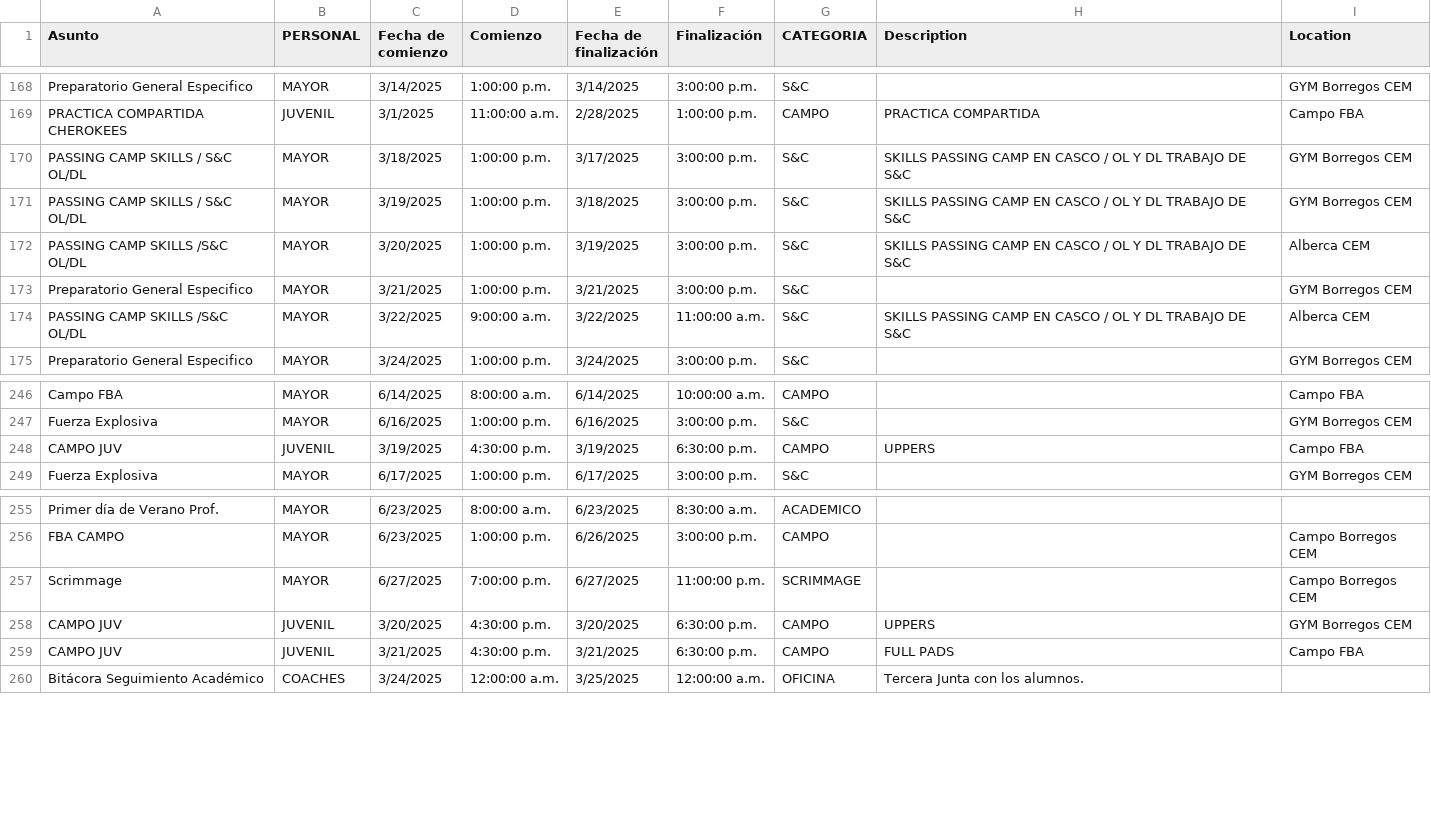
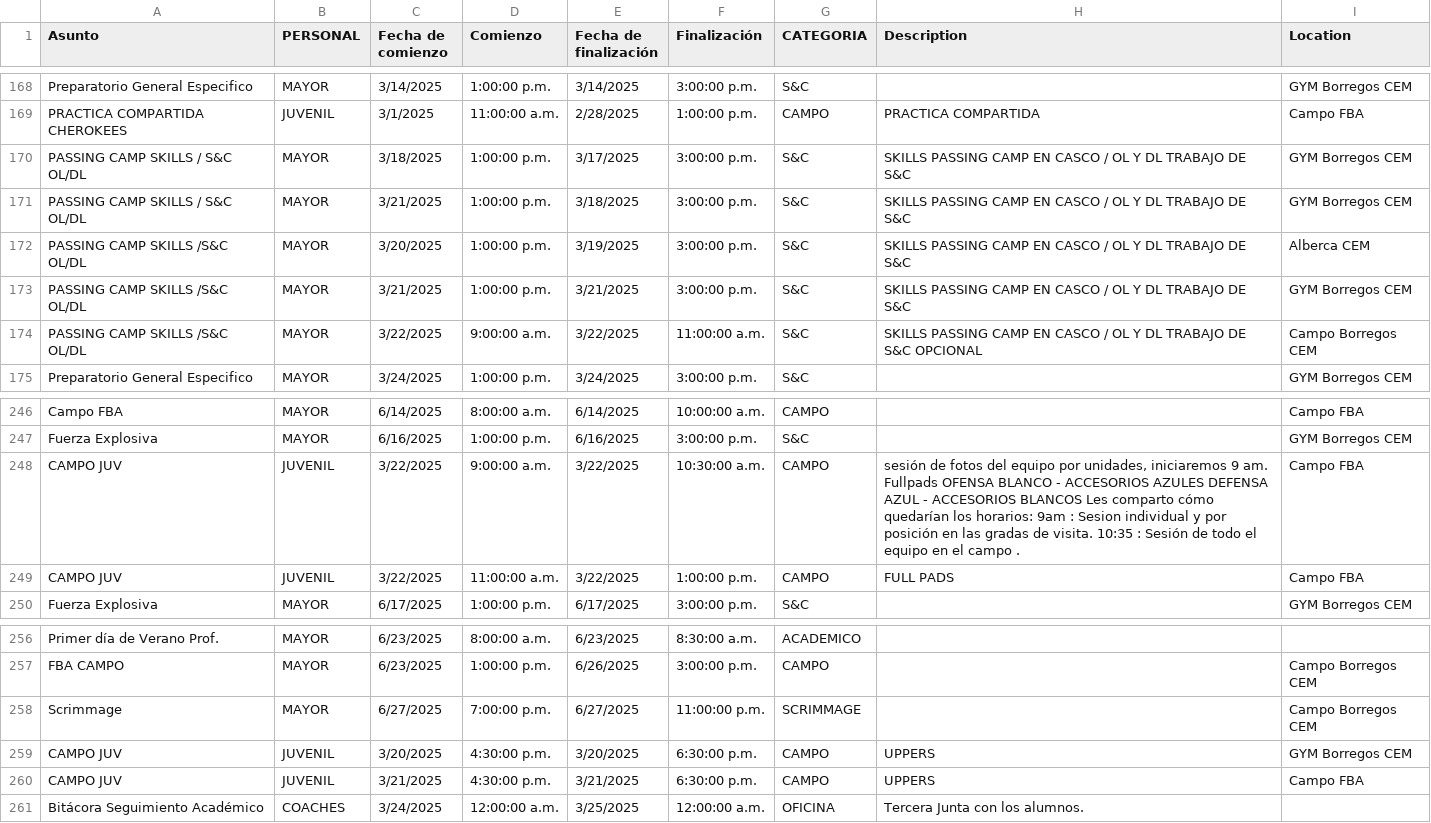
Before and after one commit to zagalseb/APPSVG, a TSV file: data.tsv, drawn as a sheet; only a part is shown, gaps mark what is left out.

Commit message:
Add files via upload

```diff
--- a/data.tsv
+++ b/data.tsv
@@ -170,6 +170,6 @@ PRACTICA COMPARTIDA CHEROKEES	JUVENIL	3/1/2025	11:00:00 a.m.	2/28/2025	1:00:00 p
 PASSING CAMP SKILLS / S&C OL/DL	MAYOR	3/18/2025	1:00:00 p.m.	3/17/2025	3:00:00 p.m.	S&C	SKILLS PASSING CAMP EN CASCO / OL Y DL TRABAJO DE S&C 	GYM Borregos CEM
-PASSING CAMP SKILLS / S&C OL/DL	MAYOR	3/19/2025	1:00:00 p.m.	3/18/2025	3:00:00 p.m.	S&C	SKILLS PASSING CAMP EN CASCO / OL Y DL TRABAJO DE S&C 	GYM Borregos CEM
+PASSING CAMP SKILLS / S&C OL/DL	MAYOR	3/21/2025	1:00:00 p.m.	3/18/2025	3:00:00 p.m.	S&C	SKILLS PASSING CAMP EN CASCO / OL Y DL TRABAJO DE S&C 	GYM Borregos CEM
 PASSING CAMP SKILLS /S&C OL/DL	MAYOR	3/20/2025	1:00:00 p.m.	3/19/2025	3:00:00 p.m.	S&C	SKILLS PASSING CAMP EN CASCO / OL Y DL TRABAJO DE S&C 	Alberca CEM
-Preparatorio General Especifico 	MAYOR	3/21/2025	1:00:00 p.m.	3/21/2025	3:00:00 p.m.	S&C		GYM Borregos CEM
-PASSING CAMP SKILLS /S&C OL/DL	MAYOR	3/22/2025	9:00:00 a.m.	3/22/2025	11:00:00 a.m.	S&C	SKILLS PASSING CAMP EN CASCO / OL Y DL TRABAJO DE S&C 	Alberca CEM
+PASSING CAMP SKILLS /S&C OL/DL	MAYOR	3/21/2025	1:00:00 p.m.	3/21/2025	3:00:00 p.m.	S&C	SKILLS PASSING CAMP EN CASCO / OL Y DL TRABAJO DE S&C 	GYM Borregos CEM
+PASSING CAMP SKILLS /S&C OL/DL	MAYOR	3/22/2025	9:00:00 a.m.	3/22/2025	11:00:00 a.m.	S&C	SKILLS PASSING CAMP EN CASCO / OL Y DL TRABAJO DE S&C OPCIONAL	Campo Borregos CEM
 Preparatorio General Especifico 	MAYOR	3/24/2025	1:00:00 p.m.	3/24/2025	3:00:00 p.m.	S&C		GYM Borregos CEM
@@ -247,3 +247,4 @@ Campo FBA 	MAYOR	6/14/2025	8:00:00 a.m.	6/14/2025	10:00:00 a.m.	CAMPO		Campo FBA
 Fuerza Explosiva 	MAYOR	6/16/2025	1:00:00 p.m.	6/16/2025	3:00:00 p.m.	S&C		GYM Borregos CEM
-CAMPO JUV 	JUVENIL	3/19/2025	4:30:00 p.m.	3/19/2025	6:30:00 p.m.	CAMPO	UPPERS	Campo FBA
+CAMPO JUV 	JUVENIL	3/22/2025	9:00:00 a.m.	3/22/2025	10:30:00 a.m.	CAMPO	sesión de fotos del equipo por unidades, iniciaremos 9 am.  Fullpads    OFENSA BLANCO - ACCESORIOS AZULES                  DEFENSA AZUL - ACCESORIOS BLANCOS Les comparto cómo quedarían los horarios: 9am  : Sesion individual y por posición en las gradas de visita. 10:35 : Sesión de todo el equipo en el campo . 	Campo FBA
+CAMPO JUV 	JUVENIL	3/22/2025	11:00:00 a.m.	3/22/2025	1:00:00 p.m.	CAMPO	FULL PADS 	Campo FBA
 Fuerza Explosiva 	MAYOR	6/17/2025	1:00:00 p.m.	6/17/2025	3:00:00 p.m.	S&C		GYM Borregos CEM
@@ -258,3 +259,3 @@ Scrimmage 	MAYOR	6/27/2025	7:00:00 p.m.	6/27/2025	11:00:00 p.m.	SCRIMMAGE		Campo
 CAMPO JUV 	JUVENIL	3/20/2025	4:30:00 p.m.	3/20/2025	6:30:00 p.m.	CAMPO	UPPERS	GYM Borregos CEM
-CAMPO JUV 	JUVENIL	3/21/2025	4:30:00 p.m.	3/21/2025	6:30:00 p.m.	CAMPO	FULL PADS	Campo FBA
+CAMPO JUV 	JUVENIL	3/21/2025	4:30:00 p.m.	3/21/2025	6:30:00 p.m.	CAMPO	UPPERS	Campo FBA
 Bitácora Seguimiento Académico	COACHES	3/24/2025	12:00:00 a.m.	3/25/2025	12:00:00 a.m.	OFICINA	Tercera Junta con los alumnos.
```
